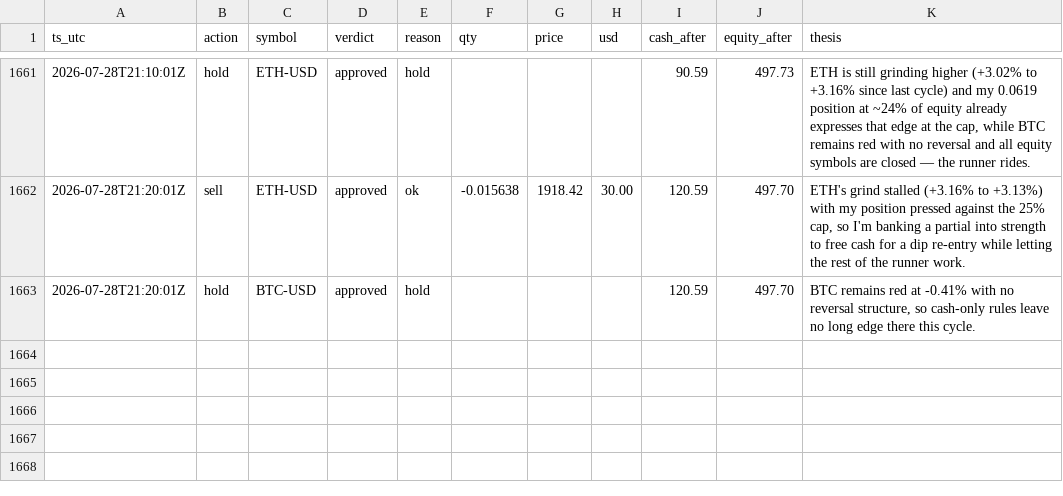
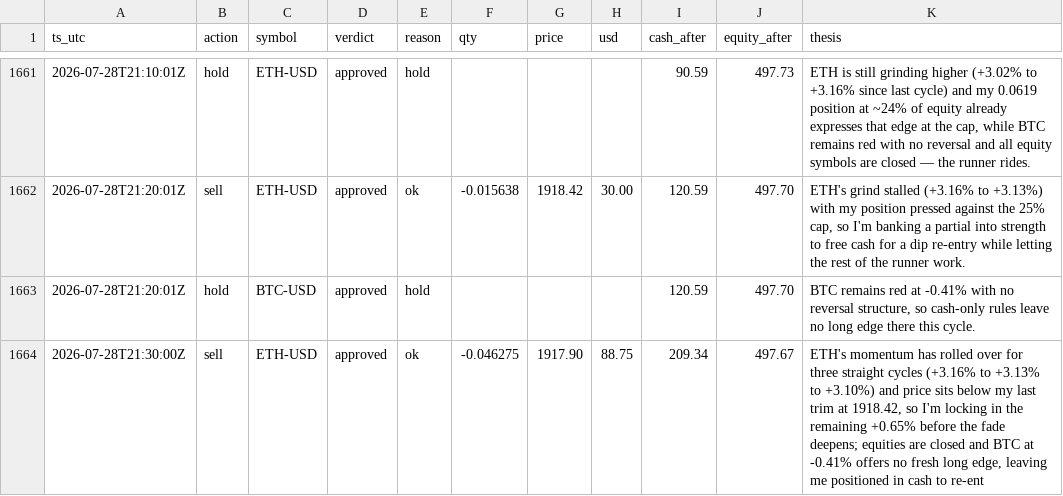
Before and after one commit to JonDipilato/ai-trading-battle, a CSV file: data/scalper/ledger.csv, drawn as a sheet; only a part is shown, gaps mark what is left out; the diff names each change by its address in the sheet, - before the commit and + after, or states it on an @@ line.

Commit message:
data: sync 2026-07-28T21:32:00Z

```diff
--- a/data/scalper/ledger.csv
+++ b/data/scalper/ledger.csv
+row 1664: 2026-07-28T21:30:00Z | sell | ETH-USD | approved | ok | -0.046275 | 1917.90 | 88.75 | 209.34 | 497.67 | ETH's momentum has rolled over for three straight cycles (+3.16% to +3.13% to +3.10%) and price sits below my last trim at 1918.42, so I'm locking in the remaining +0.65% before the fade deepens; equities are closed and BTC at -0.41% offers no fresh long edge, leaving me positioned in cash to re-ent
```
Also changed, not shown: data/monk/equity_curve.csv, data/monk/ledger.csv, 1 other file.
